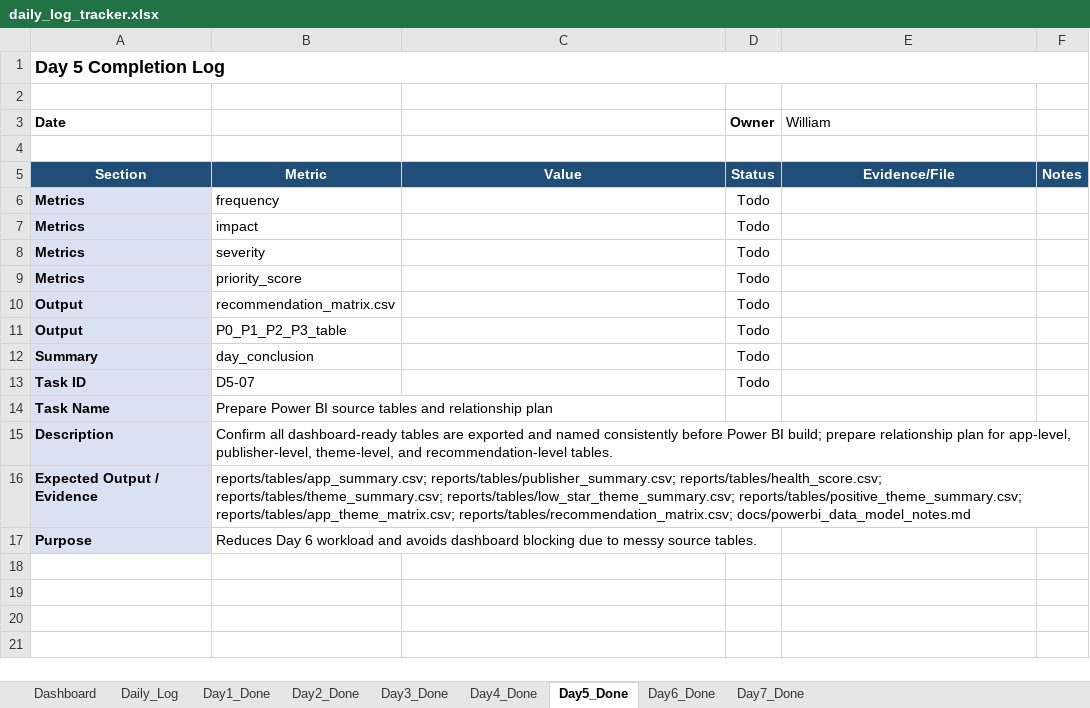
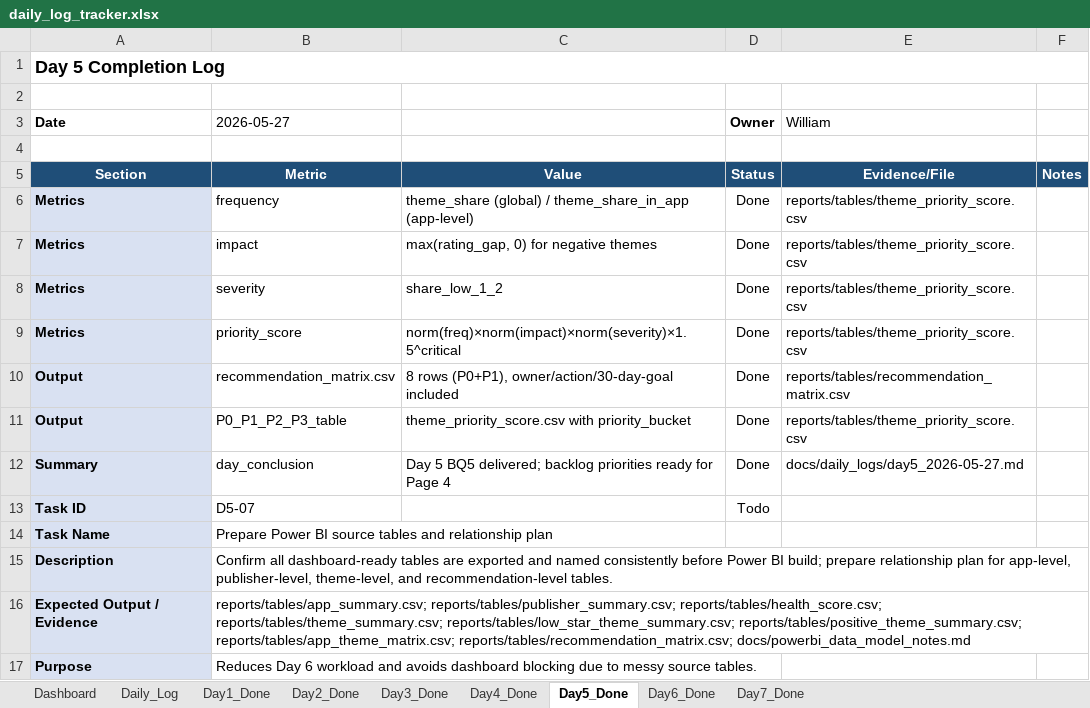
Before and after one commit to taotao1141424540-collab/google-play-reviews-pipeline-plus-monitoring-layer-, an Excel workbook: google play/docs/daily_logs/daily_log_tracker.xlsx, sheet Day5_Done, drawn as a sheet; values as stored, in another font and other column widths than the file's, no borders; the diff names each change by its address in the sheet, - before the commit and + after, or states it on an @@ line.

```diff
--- a/google play/docs/daily_logs/daily_log_tracker.xlsx (sheet Day5_Done)
+++ b/google play/docs/daily_logs/daily_log_tracker.xlsx (sheet Day5_Done)
-B3: (empty)
+B3: 2026-05-27
-C6: (empty)
+C6: theme_share (global) / theme_share_in_app (app-level)
-D6:D12 (Owner): Todo
+D6:D12 (Owner): Done
-E6:E9 (William): (empty)
+E6:E9 (William): reports/tables/theme_priority_score.csv
-C7: (empty)
+C7: max(rating_gap, 0) for negative themes
-C8: (empty)
+C8: share_low_1_2
-C9: (empty)
+C9: norm(freq)×norm(impact)×norm(severity)×1.5^critical
-C10: (empty)
+C10: 8 rows (P0+P1), owner/action/30-day-goal included
-E10 (William): (empty)
+E10 (William): reports/tables/recommendation_matrix.csv
-C11: (empty)
+C11: theme_priority_score.csv with priority_bucket
-E11 (William): (empty)
+E11 (William): reports/tables/theme_priority_score.csv
-C12: (empty)
+C12: Day 5 BQ5 delivered; backlog priorities ready for Page 4
-E12 (William): (empty)
+E12 (William): docs/daily_logs/day5_2026-05-27.md
```
Also changed, not shown: sheet Daily_Log, sheet Day6_Done, sheet Day4_Done, 14 other files.
